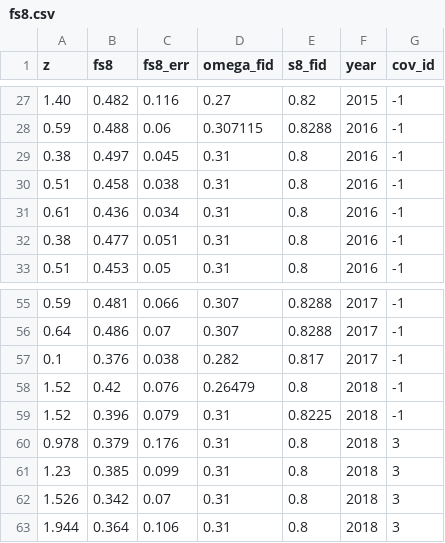
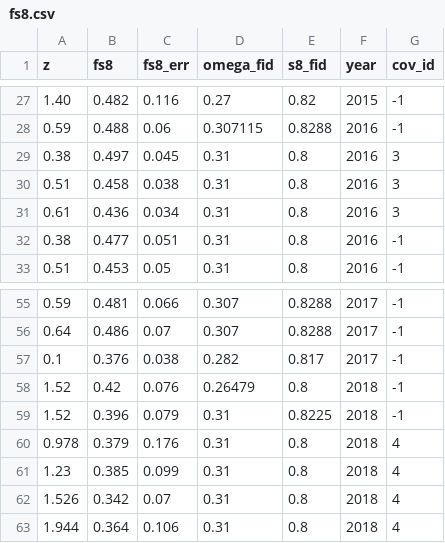
Before and after one commit to franciscotln/cosmology-model-fit, a CSV file: y2018fs8/raw/fs8.csv, drawn as a sheet; only a part is shown, gaps mark what is left out.

```diff
--- a/y2018fs8/raw/fs8.csv
+++ b/y2018fs8/raw/fs8.csv
@@ -28,5 +28,5 @@ z,fs8,fs8_err,omega_fid,s8_fid,year,cov_id
 0.59,0.488,0.06,0.307115,0.8288,2016,-1
-0.38,0.497,0.045,0.31,0.8,2016,-1
-0.51,0.458,0.038,0.31,0.8,2016,-1
-0.61,0.436,0.034,0.31,0.8,2016,-1
+0.38,0.497,0.045,0.31,0.8,2016,3
+0.51,0.458,0.038,0.31,0.8,2016,3
+0.61,0.436,0.034,0.31,0.8,2016,3
 0.38,0.477,0.051,0.31,0.8,2016,-1
@@ -59,5 +59,5 @@ z,fs8,fs8_err,omega_fid,s8_fid,year,cov_id
 1.52,0.396,0.079,0.31,0.8225,2018,-1
-0.978,0.379,0.176,0.31,0.8,2018,3
-1.23,0.385,0.099,0.31,0.8,2018,3
-1.526,0.342,0.07,0.31,0.8,2018,3
-1.944,0.364,0.106,0.31,0.8,2018,3
+0.978,0.379,0.176,0.31,0.8,2018,4
+1.23,0.385,0.099,0.31,0.8,2018,4
+1.526,0.342,0.07,0.31,0.8,2018,4
+1.944,0.364,0.106,0.31,0.8,2018,4
```
Also changed, not shown: 3 other files.
